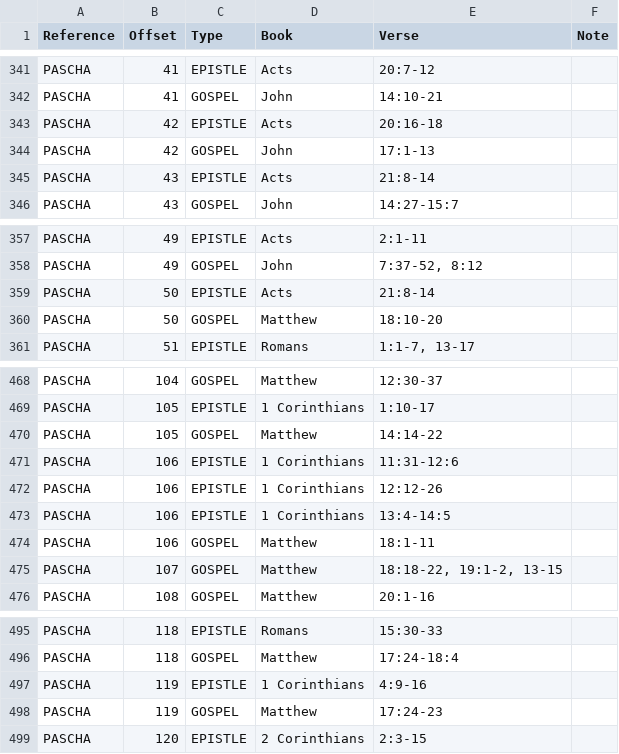
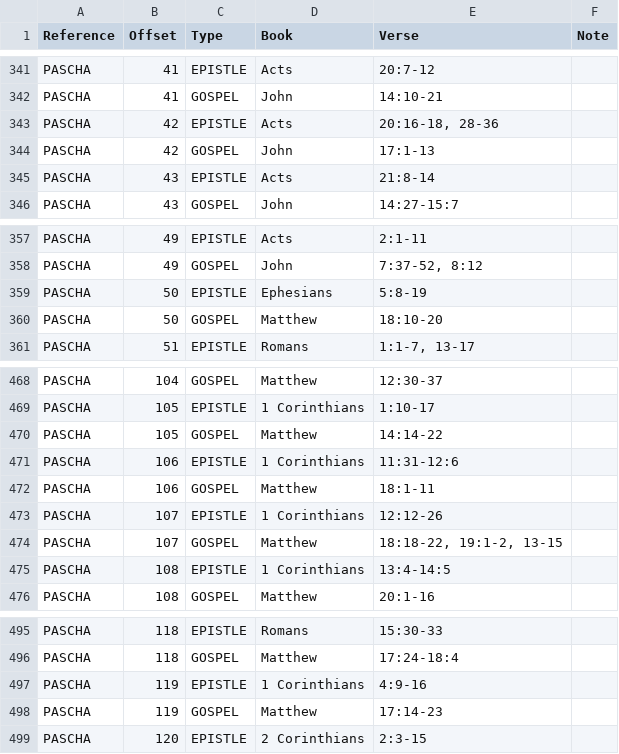
Before and after one commit to sseidel16/orthodox-calendar-data, a CSV file: data/ReadingsMovable.csv, drawn as a sheet; only a part is shown, gaps mark what is left out.

```diff
--- a/data/ReadingsMovable.csv
+++ b/data/ReadingsMovable.csv
@@ -342,3 +342,3 @@ PASCHA,41,EPISTLE,Acts,20:7-12,
 PASCHA,41,GOSPEL,John,14:10-21,
-PASCHA,42,EPISTLE,Acts,20:16-18,
+PASCHA,42,EPISTLE,Acts,"20:16-18, 28-36",
 PASCHA,42,GOSPEL,John,17:1-13,
@@ -358,3 +358,3 @@ PASCHA,49,EPISTLE,Acts,2:1-11,
 PASCHA,49,GOSPEL,John,"7:37-52, 8:12",
-PASCHA,50,EPISTLE,Acts,21:8-14,
+PASCHA,50,EPISTLE,Ephesians,5:8-19,
 PASCHA,50,GOSPEL,Matthew,18:10-20,
@@ -471,6 +471,6 @@ PASCHA,105,GOSPEL,Matthew,14:14-22,
 PASCHA,106,EPISTLE,1 Corinthians,11:31-12:6,
-PASCHA,106,EPISTLE,1 Corinthians,12:12-26,
-PASCHA,106,EPISTLE,1 Corinthians,13:4-14:5,
 PASCHA,106,GOSPEL,Matthew,18:1-11,
+PASCHA,107,EPISTLE,1 Corinthians,12:12-26,
 PASCHA,107,GOSPEL,Matthew,"18:18-22, 19:1-2, 13-15",
+PASCHA,108,EPISTLE,1 Corinthians,13:4-14:5,
 PASCHA,108,GOSPEL,Matthew,20:1-16,
@@ -497,3 +497,3 @@ PASCHA,118,GOSPEL,Matthew,17:24-18:4,
 PASCHA,119,EPISTLE,1 Corinthians,4:9-16,
-PASCHA,119,GOSPEL,Matthew,17:24-23,
+PASCHA,119,GOSPEL,Matthew,17:14-23,
 PASCHA,120,EPISTLE,2 Corinthians,2:3-15,
```
Also changed, not shown: data/TextImmovable.csv, data/TextMovable.csv.
